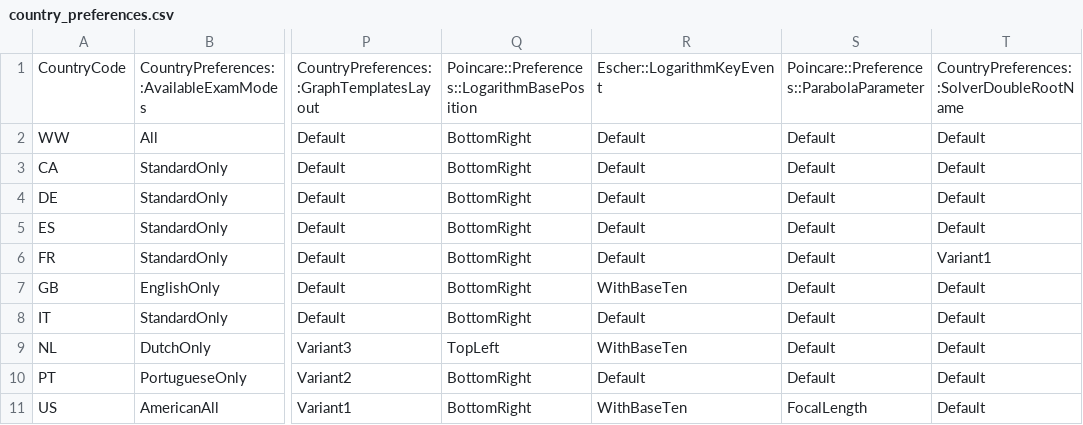
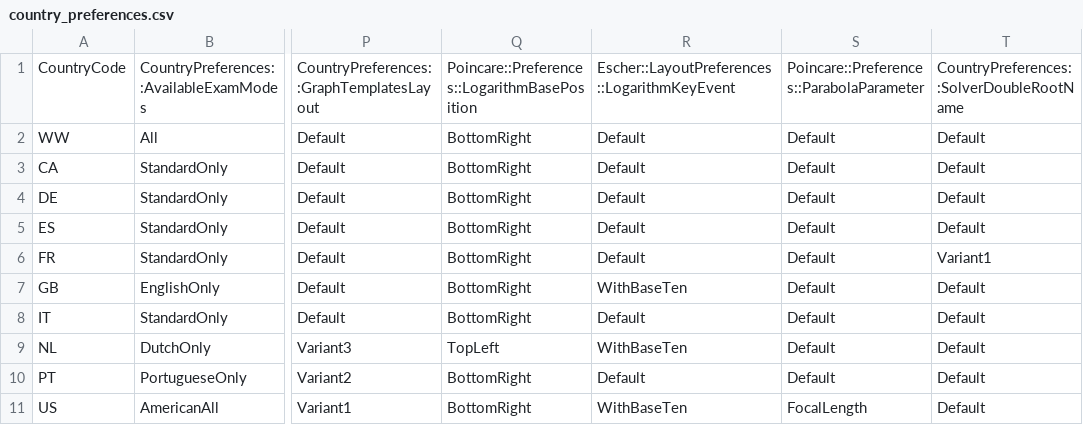
Before and after one commit to numworks/epsilon, a CSV file: epsilon/apps/country_preferences.csv, drawn as a sheet; only a part is shown, gaps mark what is left out; the diff names each change by its address in the sheet, - before the commit and + after, or states it on an @@ line.

Commit message:
refactor(preferences): remove LayoutPreferences class

```diff
--- a/epsilon/apps/country_preferences.csv
+++ b/epsilon/apps/country_preferences.csv
-R1: Escher::LogarithmKeyEvent
+R1: Escher::LayoutPreferences::LogarithmKeyEvent
```
Also changed, not shown: 11 other files.
